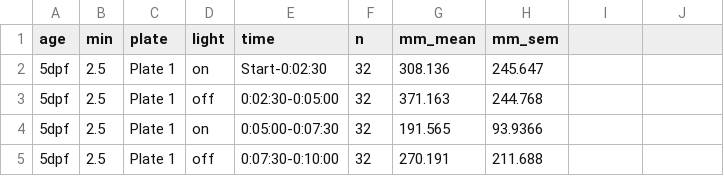
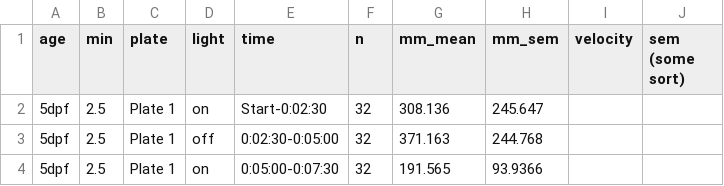
Before and after one commit to mwesterland7/school, a CSV file: carter lab/AS/differing_timeintervals.csv, drawn as a sheet; only a part is shown; the shorter side is filled out with more unchanged rows.

Commit message:
bed time

```diff
--- a/carter lab/AS/differing_timeintervals.csv
+++ b/carter lab/AS/differing_timeintervals.csv
@@ -1,2 +1,2 @@
-age,min,plate,light,time,n,mm_mean,mm_sem,,,,,,,,,,,,,,,,,,,,,,,
+age,min,plate,light,time,n,mm_mean,mm_sem,velocity,sem (some sort),,,,,,,,,,,,,,,,,,,,,
 5dpf,2.5,Plate 1,on,Start-0:02:30,32,308.136,245.647,,,,,,,,,,,,,,,,,,,,,,,
```
Also changed, not shown: 2 other files.
